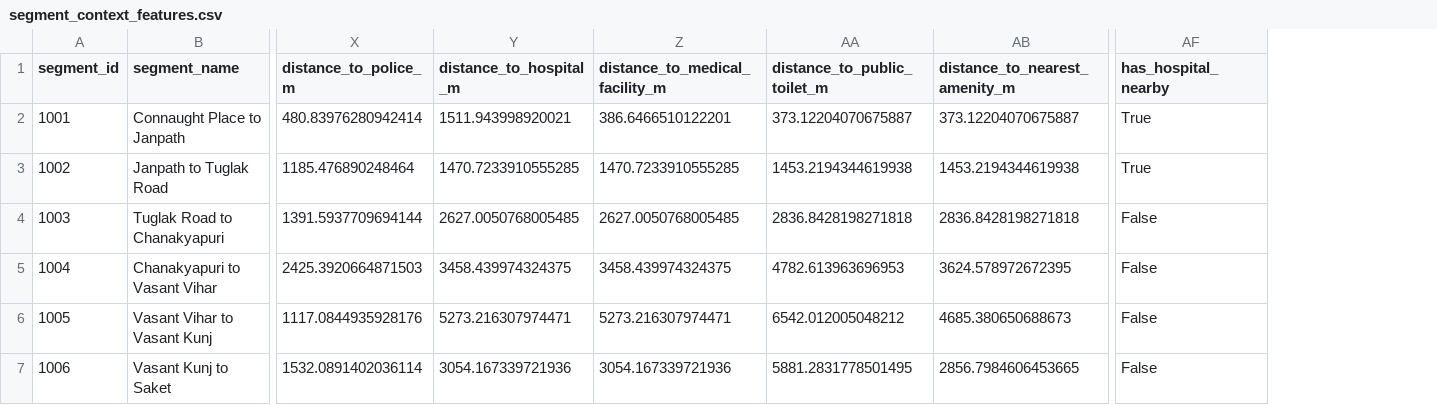
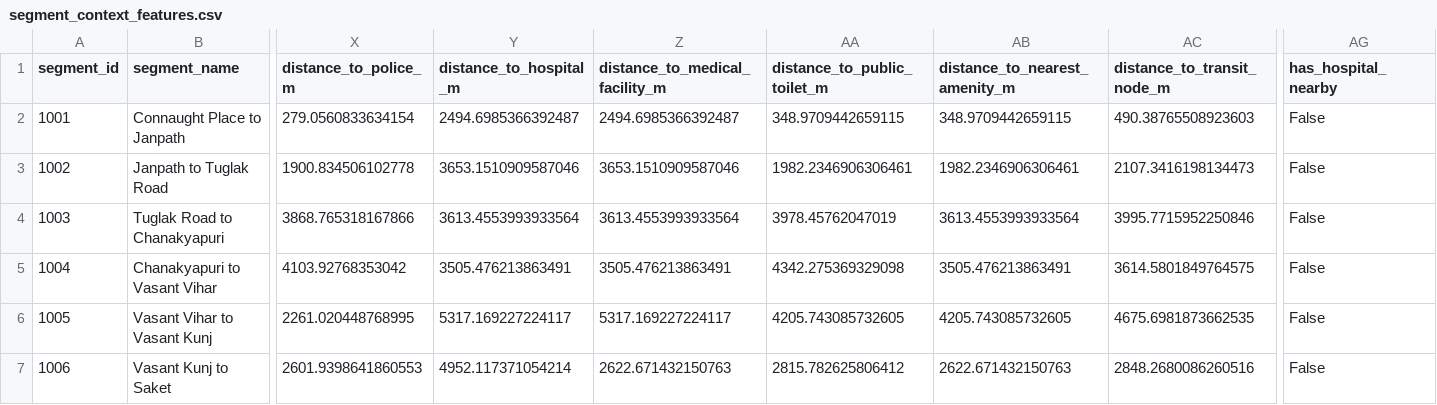
Before and after one commit to abhirajkochale/SAKHI, a CSV file: ml/data/processed/segment_context_features.csv, drawn as a sheet; only a part is shown, gaps mark what is left out; addresses are those after the commit; the diff covers the shown part only; the diff names each change by its address in the sheet, - before the commit and + after, or states it on an @@ line.

```diff
--- a/ml/data/processed/segment_context_features.csv
+++ b/ml/data/processed/segment_context_features.csv
+column AC (distance_to_transit_node_m), rows 2-7: 490.38765508923603 | 2107.3416198134473 | 3995.7715952250846 | 3614.5801849764575 | 4675.6981873662535 | 2848.2680086260516
-X2 (distance_to_police_m): 480.83976280942414
+X2 (distance_to_police_m): 279.0560833634154
-Y2 (distance_to_hospital_m): 1511.943998920021
+Y2 (distance_to_hospital_m): 2494.6985366392487
-Z2 (distance_to_medical_facility_m): 386.6466510122201
+Z2 (distance_to_medical_facility_m): 2494.6985366392487
-AA2 (distance_to_public_toilet_m): 373.12204070675887
+AA2 (distance_to_public_toilet_m): 348.9709442659115
-AB2 (distance_to_nearest_amenity_m): 373.12204070675887
+AB2 (distance_to_nearest_amenity_m): 348.9709442659115
-AG2:AG3 (has_hospital_nearby): True
+AG2:AG3 (has_hospital_nearby): False
-X3 (distance_to_police_m): 1185.476890248464
+X3 (distance_to_police_m): 1900.834506102778
-Y3 (distance_to_hospital_m): 1470.7233910555285
+Y3 (distance_to_hospital_m): 3653.1510909587046
-Z3 (distance_to_medical_facility_m): 1470.7233910555285
+Z3 (distance_to_medical_facility_m): 3653.1510909587046
-AA3 (distance_to_public_toilet_m): 1453.2194344619938
+AA3 (distance_to_public_toilet_m): 1982.2346906306461
-AB3 (distance_to_nearest_amenity_m): 1453.2194344619938
+AB3 (distance_to_nearest_amenity_m): 1982.2346906306461
-X4 (distance_to_police_m): 1391.5937709694144
+X4 (distance_to_police_m): 3868.765318167866
-Y4 (distance_to_hospital_m): 2627.0050768005485
+Y4 (distance_to_hospital_m): 3613.4553993933564
-Z4 (distance_to_medical_facility_m): 2627.0050768005485
+Z4 (distance_to_medical_facility_m): 3613.4553993933564
-AA4 (distance_to_public_toilet_m): 2836.8428198271818
+AA4 (distance_to_public_toilet_m): 3978.45762047019
-AB4 (distance_to_nearest_amenity_m): 2836.8428198271818
+AB4 (distance_to_nearest_amenity_m): 3613.4553993933564
-X5 (distance_to_police_m): 2425.3920664871503
+X5 (distance_to_police_m): 4103.92768353042
-Y5 (distance_to_hospital_m): 3458.439974324375
+Y5 (distance_to_hospital_m): 3505.476213863491
-Z5 (distance_to_medical_facility_m): 3458.439974324375
+Z5 (distance_to_medical_facility_m): 3505.476213863491
-AA5 (distance_to_public_toilet_m): 4782.613963696953
+AA5 (distance_to_public_toilet_m): 4342.275369329098
-AB5 (distance_to_nearest_amenity_m): 3624.578972672395
+AB5 (distance_to_nearest_amenity_m): 3505.476213863491
-X6 (distance_to_police_m): 1117.0844935928176
+X6 (distance_to_police_m): 2261.020448768995
-Y6 (distance_to_hospital_m): 5273.216307974471
+Y6 (distance_to_hospital_m): 5317.169227224117
-Z6 (distance_to_medical_facility_m): 5273.216307974471
+Z6 (distance_to_medical_facility_m): 5317.169227224117
-AA6 (distance_to_public_toilet_m): 6542.012005048212
+AA6 (distance_to_public_toilet_m): 4205.743085732605
-AB6 (distance_to_nearest_amenity_m): 4685.380650688673
+AB6 (distance_to_nearest_amenity_m): 4205.743085732605
-X7 (distance_to_police_m): 1532.0891402036114
+X7 (distance_to_police_m): 2601.9398641860553
-Y7 (distance_to_hospital_m): 3054.167339721936
+Y7 (distance_to_hospital_m): 4952.117371054214
-Z7 (distance_to_medical_facility_m): 3054.167339721936
+Z7 (distance_to_medical_facility_m): 2622.671432150763
-AA7 (distance_to_public_toilet_m): 5881.2831778501495
+AA7 (distance_to_public_toilet_m): 2815.782625806412
-AB7 (distance_to_nearest_amenity_m): 2856.7984606453665
+AB7 (distance_to_nearest_amenity_m): 2622.671432150763
```
Also changed, not shown: 134 edited cells elsewhere in this file, ml/data/processed/ml_training_dataset.csv, ml/data/processed/segment_temporal_features.csv, 21 other files.
